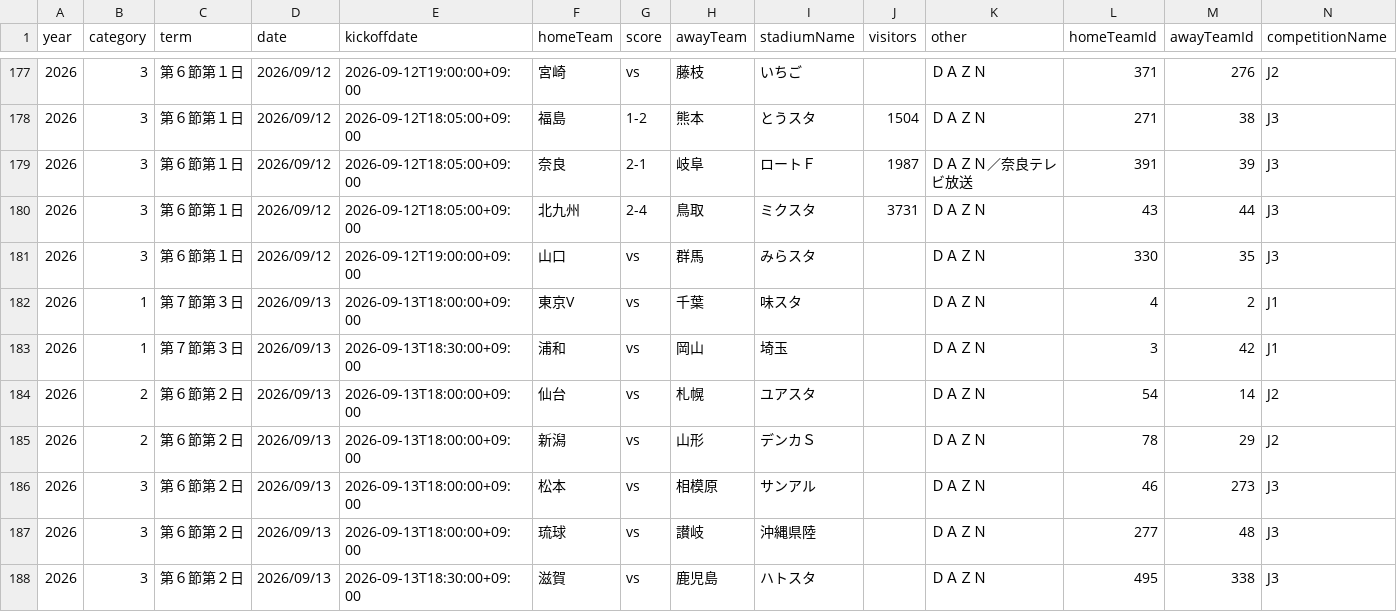
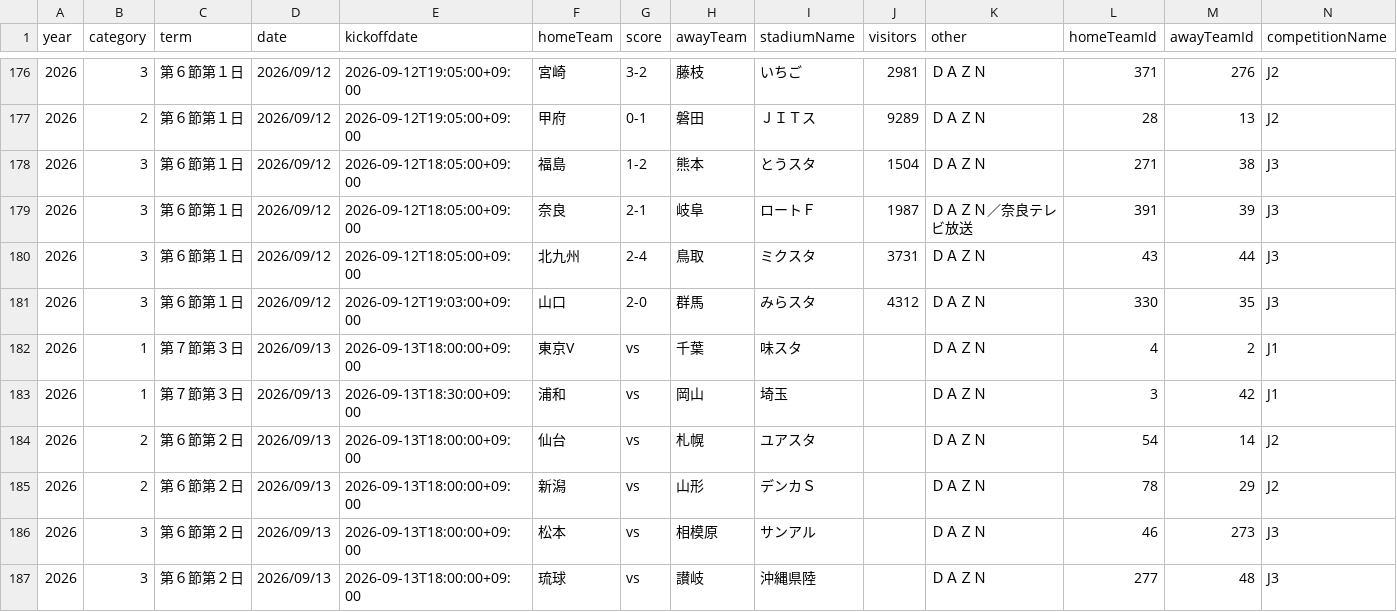
Before and after one commit to k-addtimes/jleague_open_data, a CSV file: processed/current_schedule_with_ids.csv, drawn as a sheet; only a part is shown, gaps mark what is left out; the shorter side is filled out with more unchanged rows; addresses are those after the commit; rows hold the shown columns only; the diff covers the shown part only; the diff names each change by its address in the sheet, - before the commit and + after, or states it on an @@ line.

```diff
--- a/processed/current_schedule_with_ids.csv
+++ b/processed/current_schedule_with_ids.csv
-E176 (kickoffdate): 2026-09-12T19:00:00+09:00
+E176 (kickoffdate): 2026-09-12T19:05:00+09:00
-G176 (score): vs
+G176 (score): 3-2
-J176 (visitors): (empty)
+J176 (visitors): 2981
+row 177: 2026 | 2 | 第６節第１日 | 2026/09/12 | 2026-09-12T19:05:00+09:00 | 甲府 | 0-1 | 磐田 | ＪＩＴス | 9289 | ＤＡＺＮ | 28 | 13 | J2
-E181 (kickoffdate): 2026-09-12T19:00:00+09:00
+E181 (kickoffdate): 2026-09-12T19:03:00+09:00
-G181 (score): vs
+G181 (score): 2-0
-J181 (visitors): (empty)
+J181 (visitors): 4312
```
Also changed, not shown: 2 added rows, 3 removed rows and 27 edited cells elsewhere in this file.
